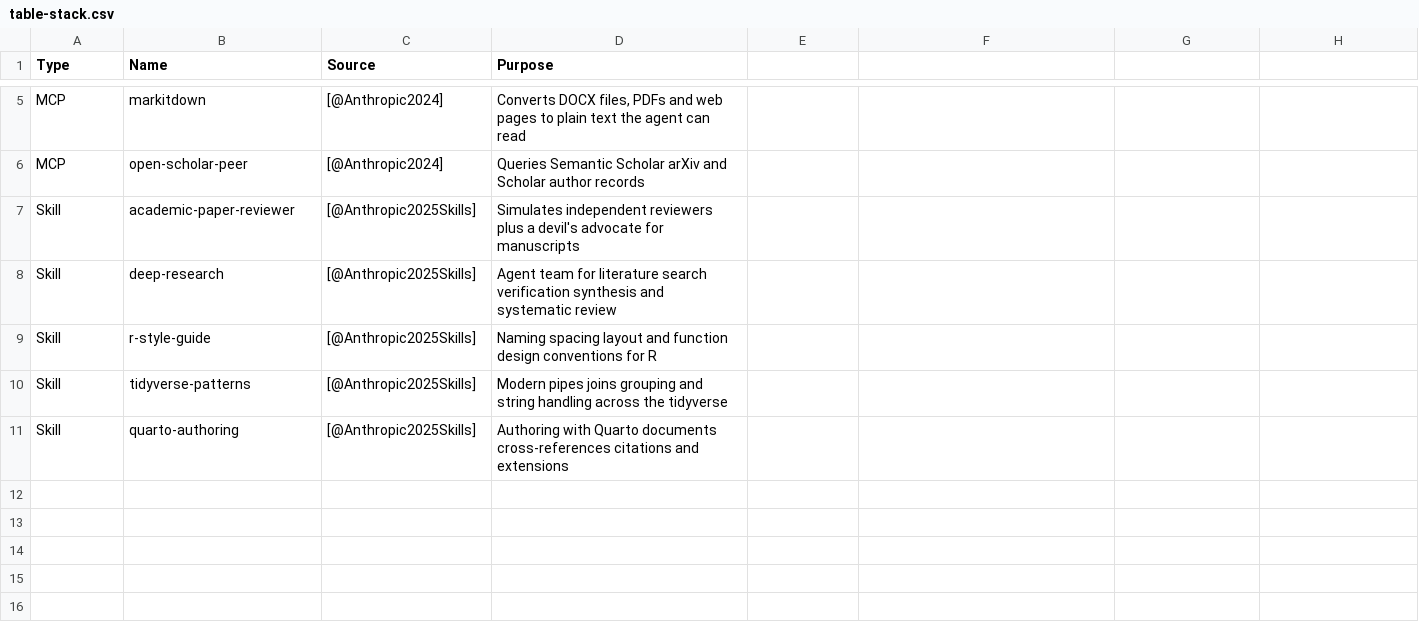
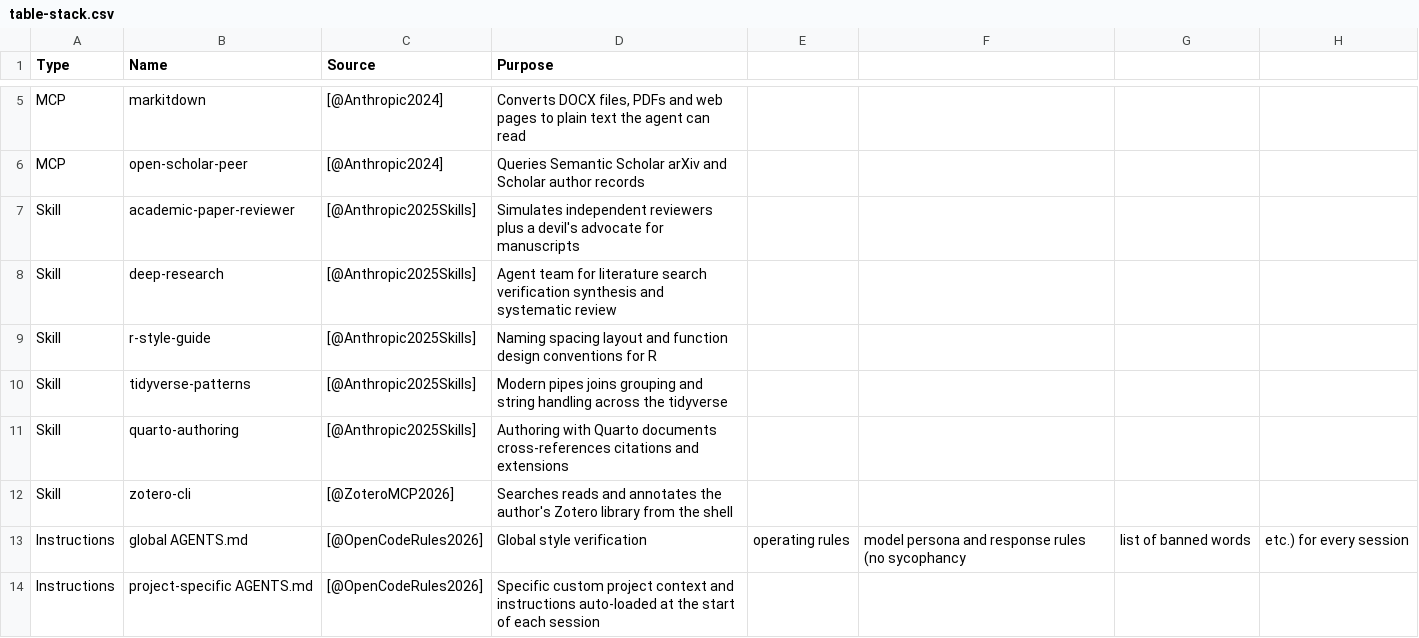
Before and after one commit to benmarwick/agenticai, a CSV file: analysis/figures/table-stack.csv, drawn as a sheet; only a part is shown, gaps mark what is left out; the diff names each change by its address in the sheet, - before the commit and + after, or states it on an @@ line.

```diff
--- a/analysis/figures/table-stack.csv
+++ b/analysis/figures/table-stack.csv
+row 12: Skill | zotero-cli | [@ZoteroMCP2026] | Searches reads and annotates the author's Zotero library from the shell
+row 13: Instructions | global AGENTS.md | [@OpenCodeRules2026] | Global style verification | operating rules | model persona and response rules (no sycophancy | list of banned words | etc.) for every session
+row 14: Instructions | project-specific AGENTS.md | [@OpenCodeRules2026] | Specific custom project context and instructions auto-loaded at the start of each session
```
Also changed, not shown: 6 other files.
